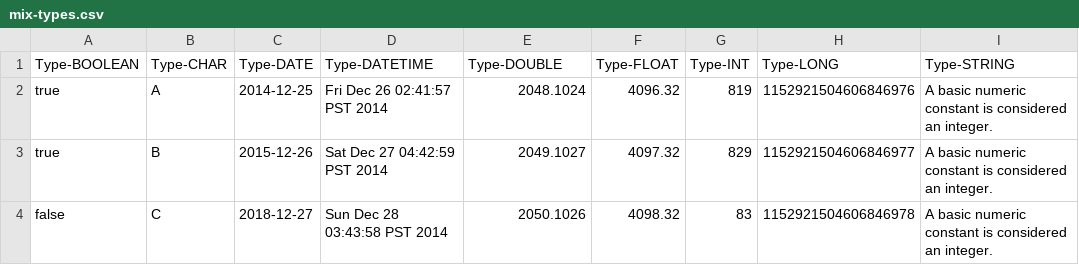
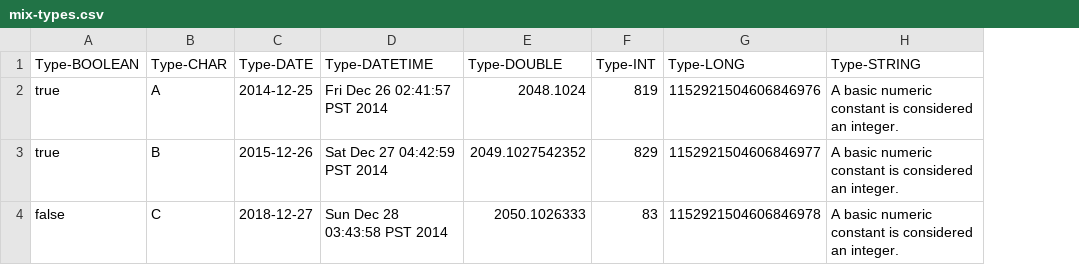
Before and after one commit to NorthConcepts/DataPipeline-Examples, a CSV file: example/data/input/mix-types.csv, drawn as a sheet; only a part is shown; the diff names each change by its address in the sheet, - before the commit and + after, or states it on an @@ line.

```diff
--- a/example/data/input/mix-types.csv
+++ b/example/data/input/mix-types.csv
-column F (Type-FLOAT), rows 2-4: 4096.32 | 4097.32 | 4098.32
-E3 (Type-DOUBLE): 2049.1027
+E3 (Type-DOUBLE): 2049.1027542352
-E4 (Type-DOUBLE): 2050.1026
+E4 (Type-DOUBLE): 2050.1026333
```
Also changed, not shown: 2 other files.
